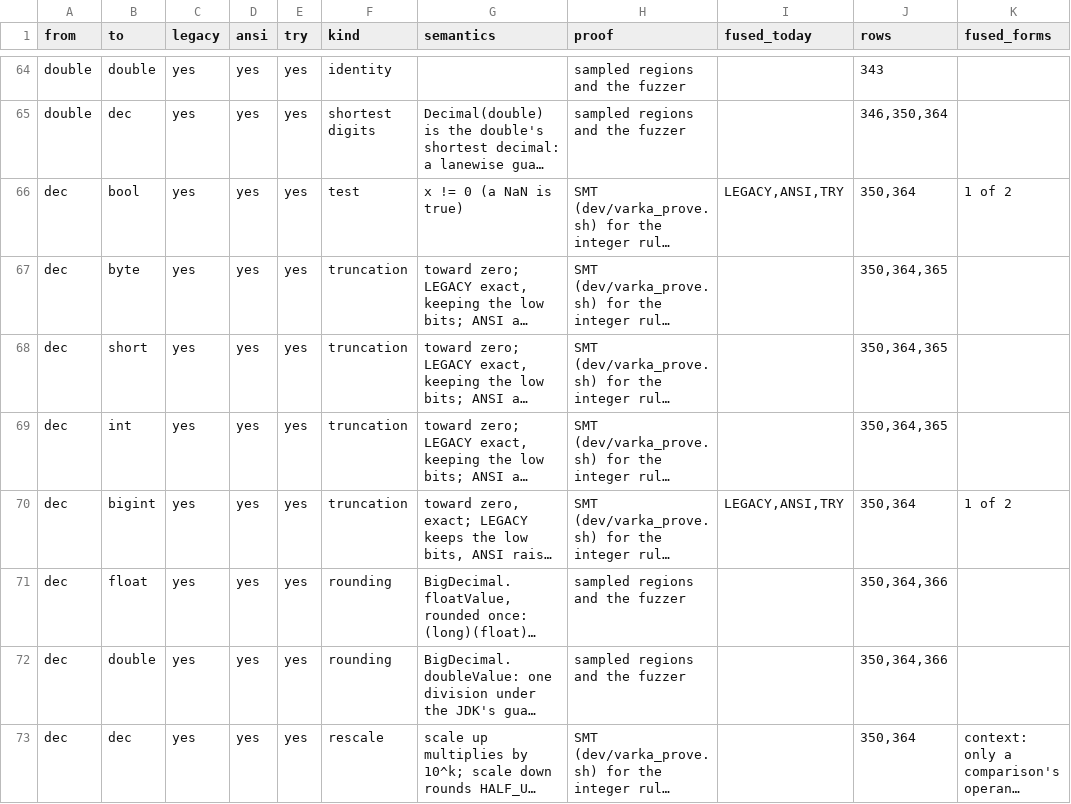
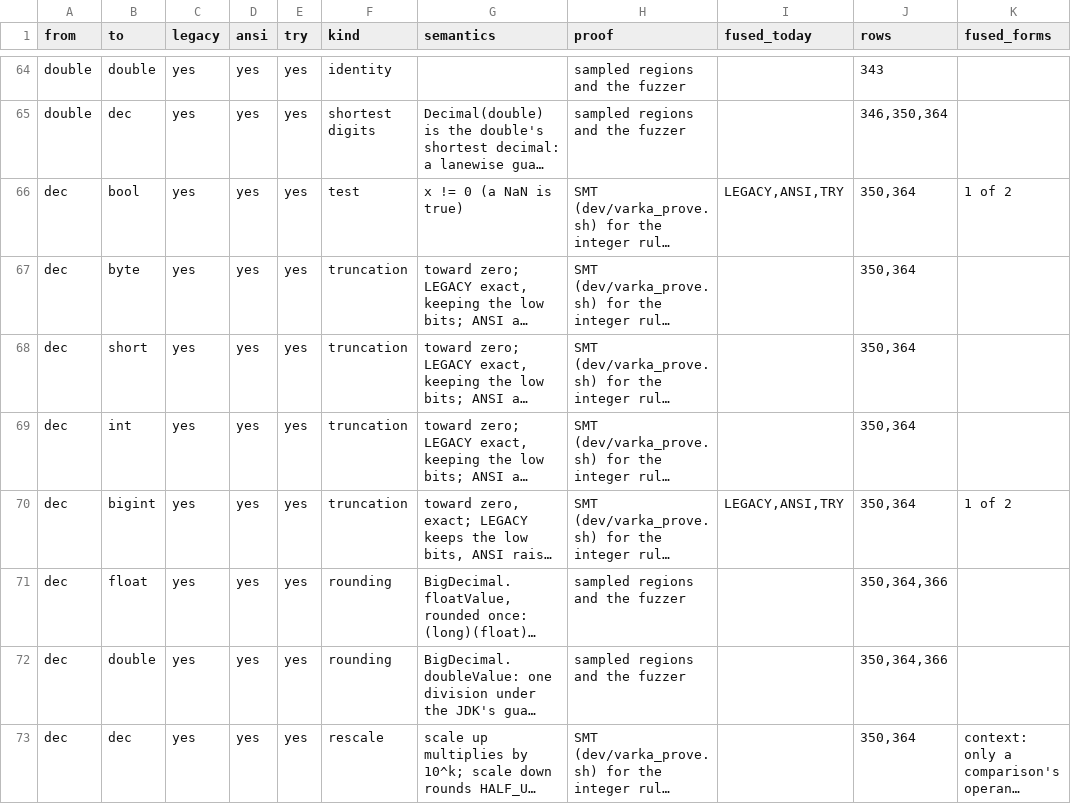
Before and after one commit to vecbricks/varka, a TSV file: sql/varka/plans/m8/casts.tsv, drawn as a sheet; only a part is shown, gaps mark what is left out; long unchanged cells end in …; the diff names each change by its address in the sheet, - before the commit and + after, or states it on an @@ line.

```diff
--- a/sql/varka/plans/m8/casts.tsv
+++ b/sql/varka/plans/m8/casts.tsv
-J67:J69 (rows): 350,364,365
+J67:J69 (rows): 350,364
```
Also changed, not shown: 5 other files.
